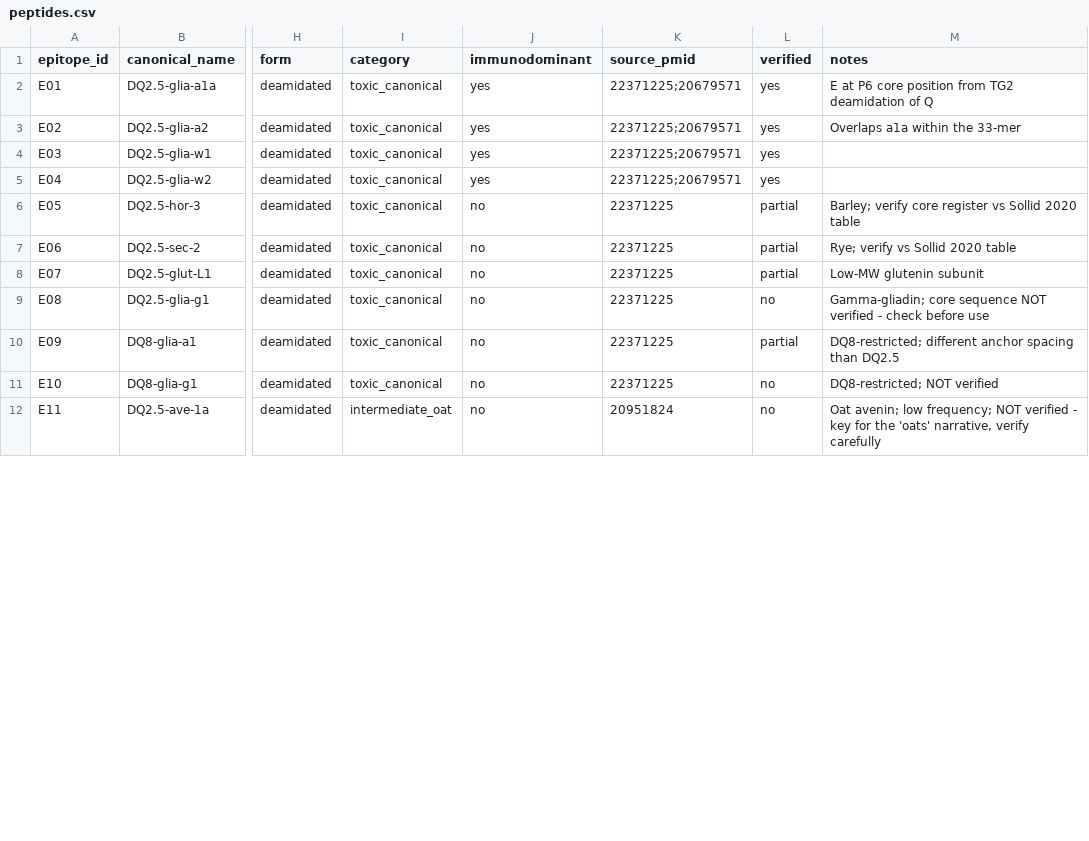
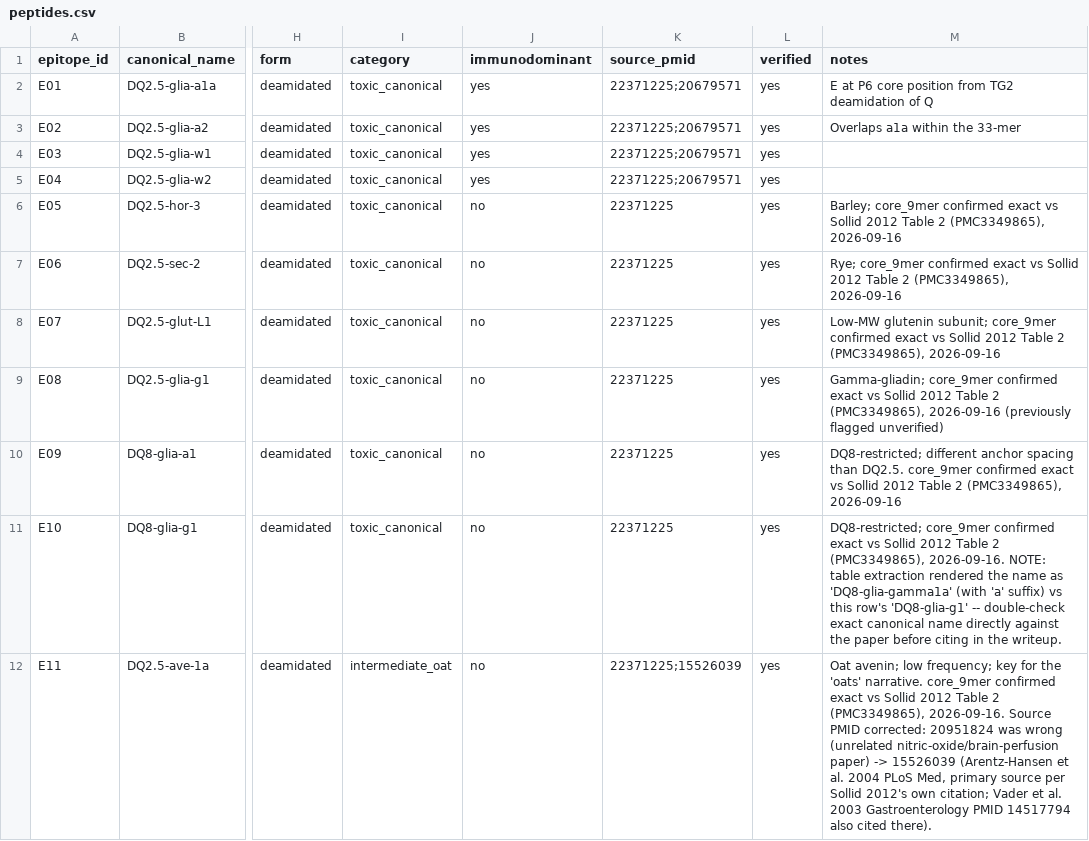
Before and after one commit to sefermata/grains, a CSV file: data/reference/peptides.csv, drawn as a sheet; only a part is shown, gaps mark what is left out; the diff covers the shown part only; the diff names each change by its address in the sheet, - before the commit and + after, or states it on an @@ line.

```diff
--- a/data/reference/peptides.csv
+++ b/data/reference/peptides.csv
-L6:L8 (verified): partial
+L6:L8 (verified): yes
-M6 (notes): Barley; verify core register vs Sollid 2020 table
+M6 (notes): Barley; core_9mer confirmed exact vs Sollid 2012 Table 2 (PMC3349865), 2026-09-16
-M7 (notes): Rye; verify vs Sollid 2020 table
+M7 (notes): Rye; core_9mer confirmed exact vs Sollid 2012 Table 2 (PMC3349865), 2026-09-16
-M8 (notes): Low-MW glutenin subunit
+M8 (notes): Low-MW glutenin subunit; core_9mer confirmed exact vs Sollid 2012 Table 2 (PMC3349865), 2026-09-16
-L9 (verified): no
+L9 (verified): yes
-M9 (notes): Gamma-gliadin; core sequence NOT verified - check before use
+M9 (notes): Gamma-gliadin; core_9mer confirmed exact vs Sollid 2012 Table 2 (PMC3349865), 2026-09-16 (previously flagged unverified)
-L10 (verified): partial
+L10 (verified): yes
-M10 (notes): …spacing than DQ2.5
+M10 (notes): …spacing than DQ2.5. core_9mer confirmed exact vs Sollid 2012 Table 2 (PMC3349865), 2026-09-16
-L11:L12 (verified): no
+L11:L12 (verified): yes
-M11 (notes): DQ8-restricted; NOT verified
+M11 (notes): DQ8-restricted; core_9mer confirmed exact vs Sollid 2012 Table 2 (PMC3349865), 2026-09-16. NOTE: table extraction rendered the name as 'DQ8-glia-gamma1a' (with 'a' suffix) vs this row's 'DQ8-glia-g1' -- double-check exact canonical name directly against the paper before citing in the writeup.
-K12 (source_pmid): 20951824
+K12 (source_pmid): 22371225;15526039
-M12 (notes): …low frequency; NOT verified - key for the 'oats' narrative, verify carefully
+M12 (notes): …low frequency; key for the 'oats' narrative. core_9mer confirmed exact vs Sollid 2012 Table 2 (PMC3349865), 2026-09-16. Source PMID corrected: 20951824 was wrong (unrelated nitric-oxide/brain-perfusion paper) -> 15526039 (Arentz-Hansen et al. 2004 PLoS Med, primary source per Sollid 2012's own citation; Vader et al. 2003 Gastroenterology PMID 14517794 also cited there).
```
Also changed, not shown: 15 edited cells elsewhere in this file, 2 other files.
